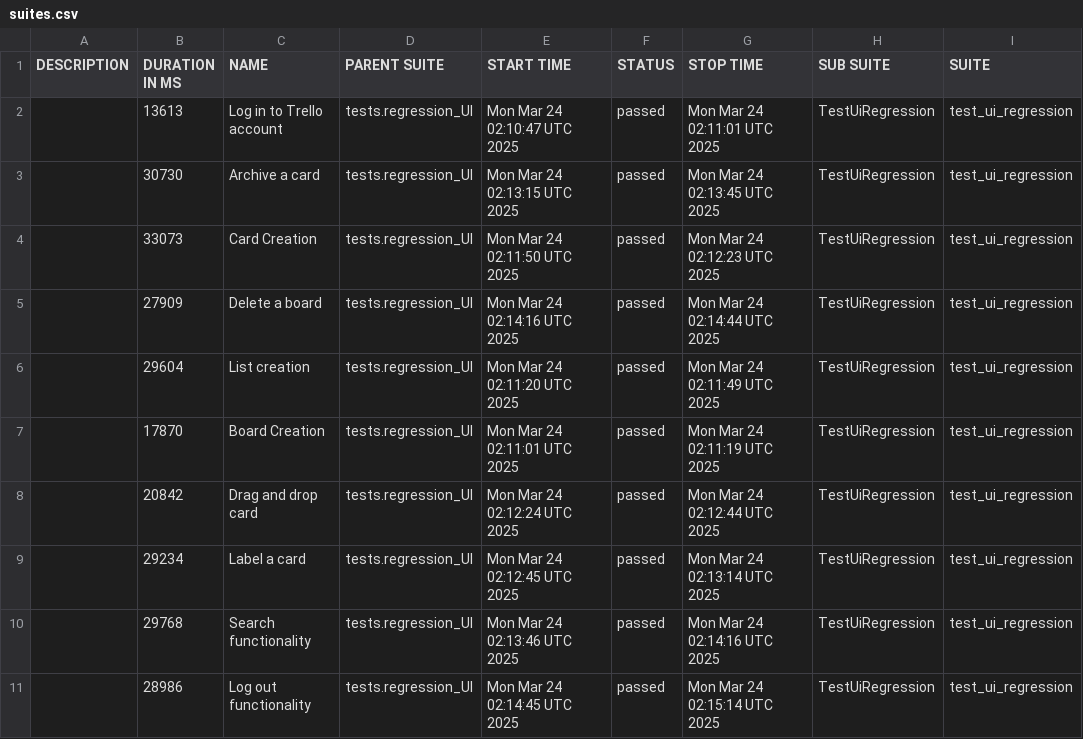
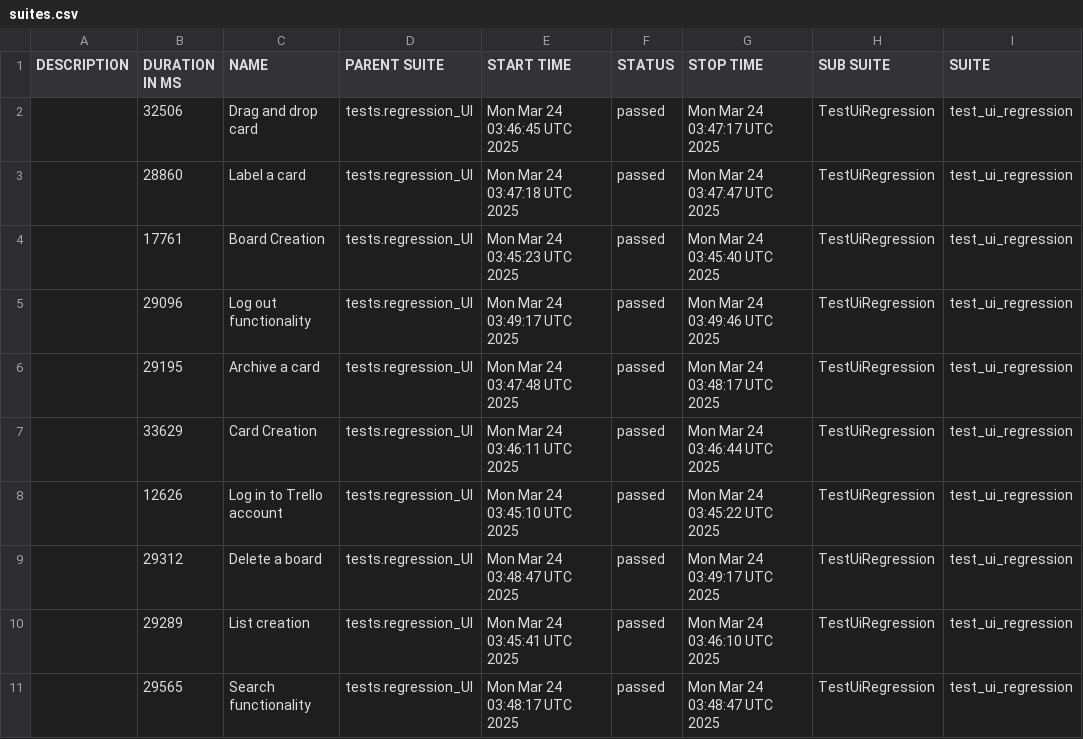
Before and after one commit to vkqapro/pythonPlaywright, a CSV file: data/suites.csv, drawn as a sheet; only a part is shown; the diff names each change by its address in the sheet, - before the commit and + after, or states it on an @@ line.

```diff
--- a/data/suites.csv
+++ b/data/suites.csv
-B2 (DURATION IN MS): 13613
+B2 (DURATION IN MS): 32506
-C2 (NAME): Log in to Trello account
+C2 (NAME): Drag and drop card
-E2 (START TIME): Mon Mar 24 02:10:47 UTC 2025
+E2 (START TIME): Mon Mar 24 03:46:45 UTC 2025
-G2 (STOP TIME): Mon Mar 24 02:11:01 UTC 2025
+G2 (STOP TIME): Mon Mar 24 03:47:17 UTC 2025
-B3 (DURATION IN MS): 30730
+B3 (DURATION IN MS): 28860
-C3 (NAME): Archive a card
+C3 (NAME): Label a card
-E3 (START TIME): Mon Mar 24 02:13:15 UTC 2025
+E3 (START TIME): Mon Mar 24 03:47:18 UTC 2025
-G3 (STOP TIME): Mon Mar 24 02:13:45 UTC 2025
+G3 (STOP TIME): Mon Mar 24 03:47:47 UTC 2025
-B4 (DURATION IN MS): 33073
+B4 (DURATION IN MS): 17761
-C4 (NAME): Card Creation
+C4 (NAME): Board Creation
-E4 (START TIME): Mon Mar 24 02:11:50 UTC 2025
+E4 (START TIME): Mon Mar 24 03:45:23 UTC 2025
-G4 (STOP TIME): Mon Mar 24 02:12:23 UTC 2025
+G4 (STOP TIME): Mon Mar 24 03:45:40 UTC 2025
-B5 (DURATION IN MS): 27909
+B5 (DURATION IN MS): 29096
-C5 (NAME): Delete a board
+C5 (NAME): Log out functionality
-E5 (START TIME): Mon Mar 24 02:14:16 UTC 2025
+E5 (START TIME): Mon Mar 24 03:49:17 UTC 2025
-G5 (STOP TIME): Mon Mar 24 02:14:44 UTC 2025
+G5 (STOP TIME): Mon Mar 24 03:49:46 UTC 2025
-B6 (DURATION IN MS): 29604
+B6 (DURATION IN MS): 29195
-C6 (NAME): List creation
+C6 (NAME): Archive a card
-E6 (START TIME): Mon Mar 24 02:11:20 UTC 2025
+E6 (START TIME): Mon Mar 24 03:47:48 UTC 2025
-G6 (STOP TIME): Mon Mar 24 02:11:49 UTC 2025
+G6 (STOP TIME): Mon Mar 24 03:48:17 UTC 2025
-B7 (DURATION IN MS): 17870
+B7 (DURATION IN MS): 33629
-C7 (NAME): Board Creation
+C7 (NAME): Card Creation
-E7 (START TIME): Mon Mar 24 02:11:01 UTC 2025
+E7 (START TIME): Mon Mar 24 03:46:11 UTC 2025
-G7 (STOP TIME): Mon Mar 24 02:11:19 UTC 2025
+G7 (STOP TIME): Mon Mar 24 03:46:44 UTC 2025
-B8 (DURATION IN MS): 20842
+B8 (DURATION IN MS): 12626
-C8 (NAME): Drag and drop card
+C8 (NAME): Log in to Trello account
-E8 (START TIME): Mon Mar 24 02:12:24 UTC 2025
+E8 (START TIME): Mon Mar 24 03:45:10 UTC 2025
-G8 (STOP TIME): Mon Mar 24 02:12:44 UTC 2025
+G8 (STOP TIME): Mon Mar 24 03:45:22 UTC 2025
-B9 (DURATION IN MS): 29234
+B9 (DURATION IN MS): 29312
-C9 (NAME): Label a card
+C9 (NAME): Delete a board
-E9 (START TIME): Mon Mar 24 02:12:45 UTC 2025
+E9 (START TIME): Mon Mar 24 03:48:47 UTC 2025
-G9 (STOP TIME): Mon Mar 24 02:13:14 UTC 2025
+G9 (STOP TIME): Mon Mar 24 03:49:17 UTC 2025
-B10 (DURATION IN MS): 29768
+B10 (DURATION IN MS): 29289
-C10 (NAME): Search functionality
+C10 (NAME): List creation
-E10 (START TIME): Mon Mar 24 02:13:46 UTC 2025
+E10 (START TIME): Mon Mar 24 03:45:41 UTC 2025
-G10 (STOP TIME): Mon Mar 24 02:14:16 UTC 2025
+G10 (STOP TIME): Mon Mar 24 03:46:10 UTC 2025
-B11 (DURATION IN MS): 28986
+B11 (DURATION IN MS): 29565
-C11 (NAME): Log out functionality
+C11 (NAME): Search functionality
-E11 (START TIME): Mon Mar 24 02:14:45 UTC 2025
+E11 (START TIME): Mon Mar 24 03:48:17 UTC 2025
-G11 (STOP TIME): Mon Mar 24 02:15:14 UTC 2025
+G11 (STOP TIME): Mon Mar 24 03:48:47 UTC 2025
```
Also changed, not shown: 48 other files.
